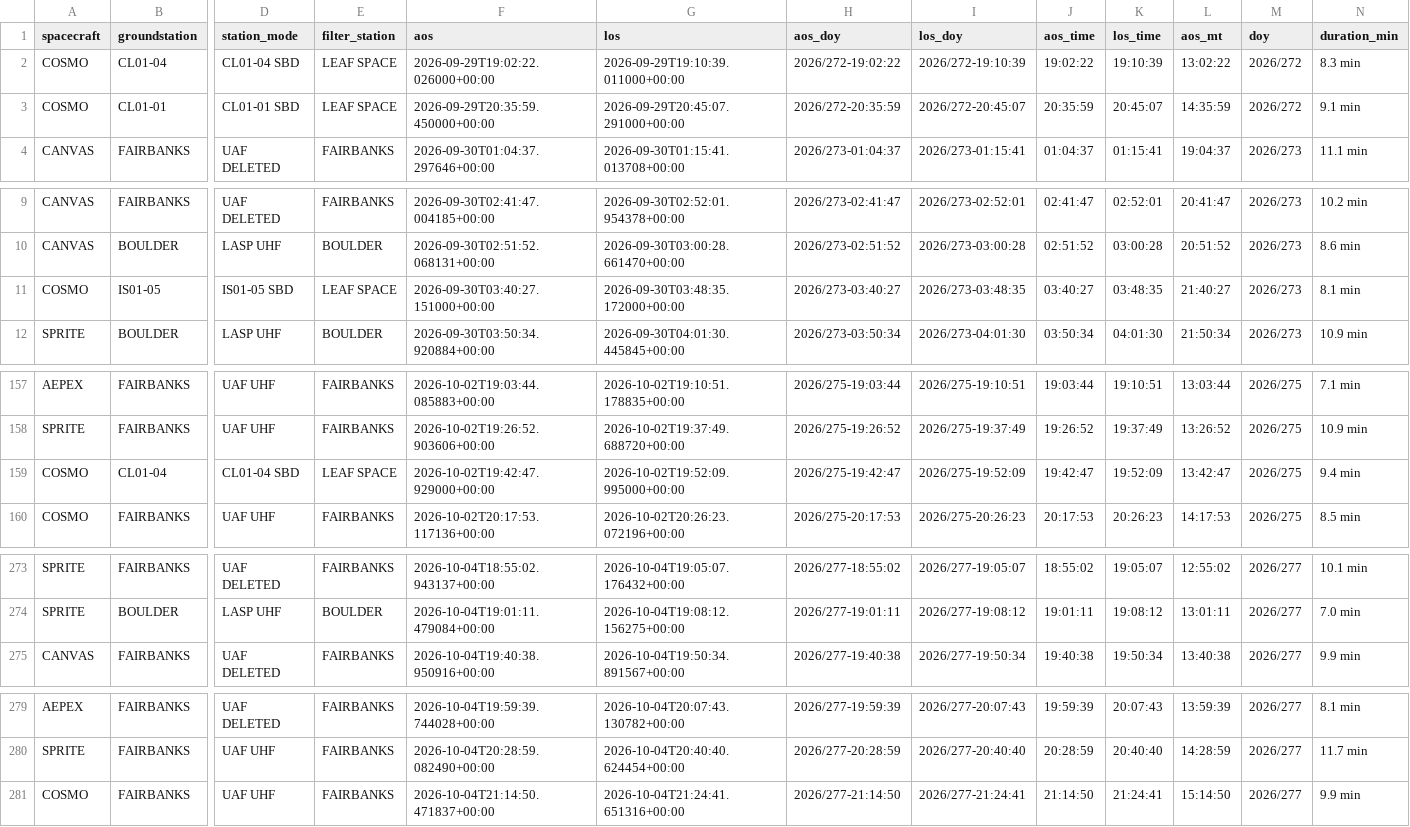
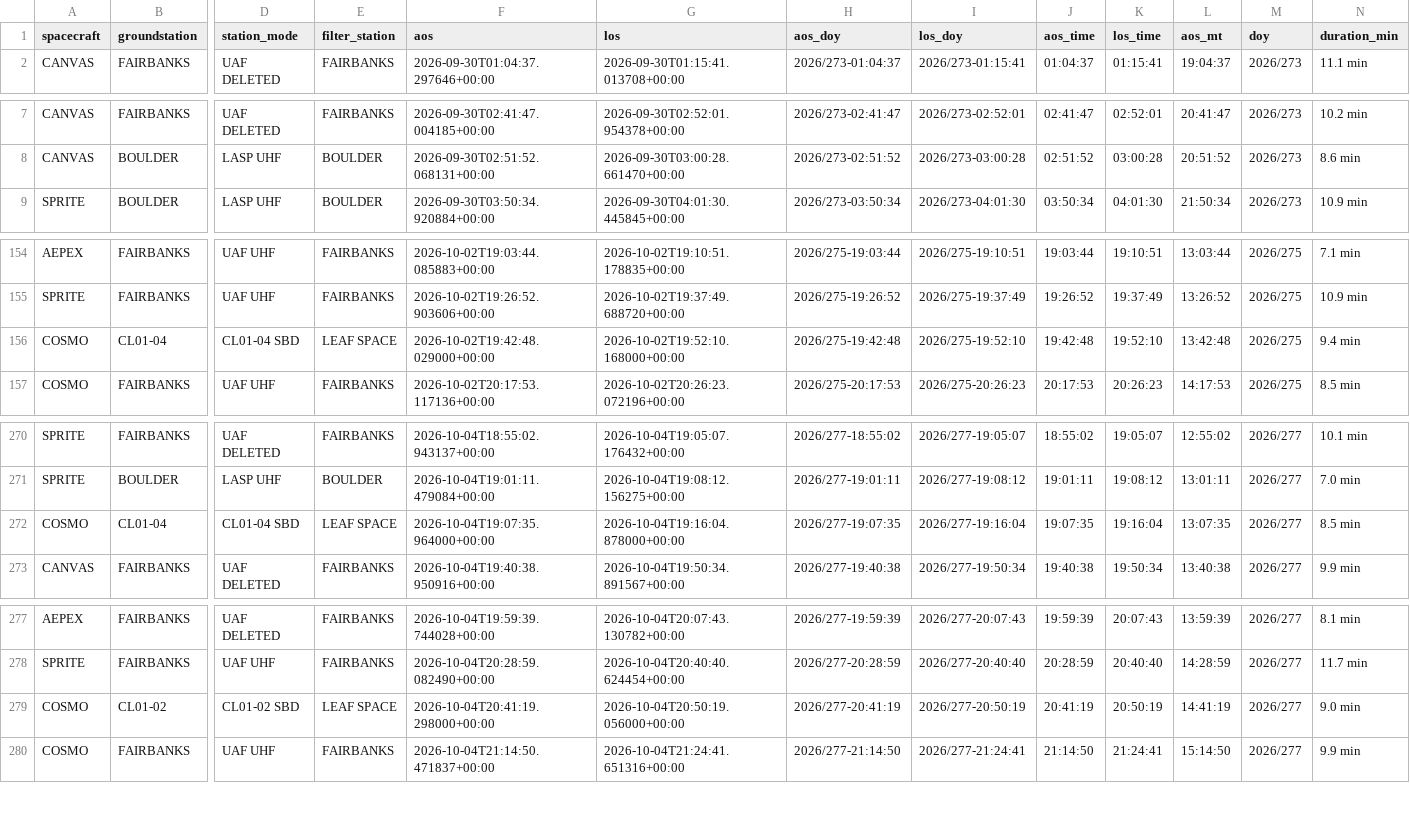
Before and after one commit to AP-15/smallsat-ops, a CSV file: moc-clock/passes.csv, drawn as a sheet; only a part is shown, gaps mark what is left out; removed rows and columns are numbered as before the commit, all else as after; rows hold the shown columns only; the diff covers the shown part only; the diff names each change by its address in the sheet, - before the commit and + after, or states it on an @@ line.

Commit message:
Update MOC clock static site (2026-10-01 20:08:14Z)

```diff
--- a/moc-clock/passes.csv
+++ b/moc-clock/passes.csv
-row 2: COSMO | CL01-04 | CL01-04 SBD | LEAF SPACE | 2026-09-29T19:02:22.026000+00:00 | 2026-09-29T19:10:39.011000+00:00 | 2026/272-19:02:22 | 2026/272-19:10:39 | 19:02:22 | 19:10:39 | 13:02:22 | 2026/272 | 8.3 min
-row 3: COSMO | CL01-01 | CL01-01 SBD | LEAF SPACE | 2026-09-29T20:35:59.450000+00:00 | 2026-09-29T20:45:07.291000+00:00 | 2026/272-20:35:59 | 2026/272-20:45:07 | 20:35:59 | 20:45:07 | 14:35:59 | 2026/272 | 9.1 min
-row 11: COSMO | IS01-05 | IS01-05 SBD | LEAF SPACE | 2026-09-30T03:40:27.151000+00:00 | 2026-09-30T03:48:35.172000+00:00 | 2026/273-03:40:27 | 2026/273-03:48:35 | 03:40:27 | 03:48:35 | 21:40:27 | 2026/273 | 8.1 min
-F156 (aos): 2026-10-02T19:42:47.929000+00:00
+F156 (aos): 2026-10-02T19:42:48.029000+00:00
-G156 (los): 2026-10-02T19:52:09.995000+00:00
+G156 (los): 2026-10-02T19:52:10.168000+00:00
-H156 (aos_doy): 2026/275-19:42:47
+H156 (aos_doy): 2026/275-19:42:48
-I156 (los_doy): 2026/275-19:52:09
+I156 (los_doy): 2026/275-19:52:10
-J156 (aos_time): 19:42:47
+J156 (aos_time): 19:42:48
-K156 (los_time): 19:52:09
+K156 (los_time): 19:52:10
-L156 (aos_mt): 13:42:47
+L156 (aos_mt): 13:42:48
+row 272: COSMO | CL01-04 | CL01-04 SBD | LEAF SPACE | 2026-10-04T19:07:35.964000+00:00 | 2026-10-04T19:16:04.878000+00:00 | 2026/277-19:07:35 | 2026/277-19:16:04 | 19:07:35 | 19:16:04 | 13:07:35 | 2026/277 | 8.5 min
+row 279: COSMO | CL01-02 | CL01-02 SBD | LEAF SPACE | 2026-10-04T20:41:19.298000+00:00 | 2026-10-04T20:50:19.056000+00:00 | 2026/277-20:41:19 | 2026/277-20:50:19 | 20:41:19 | 20:50:19 | 14:41:19 | 2026/277 | 9.0 min
```
Also changed, not shown: 19 edited cells elsewhere in this file, 1 other file.
